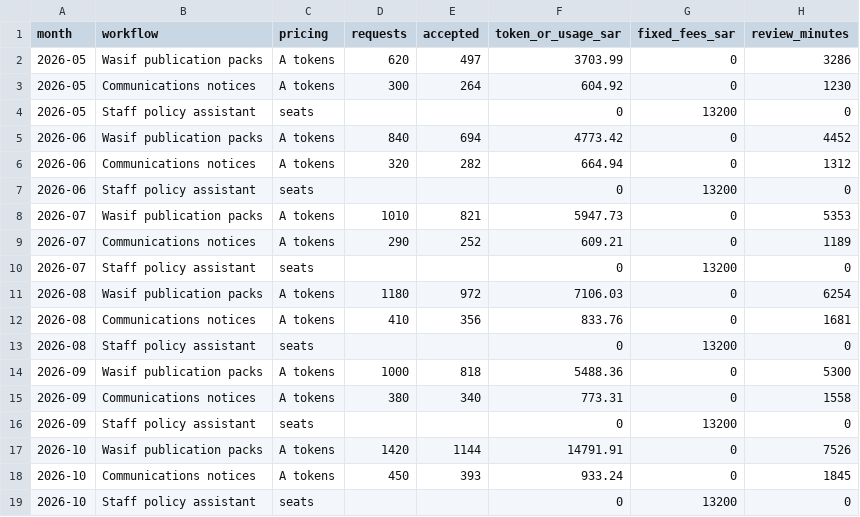
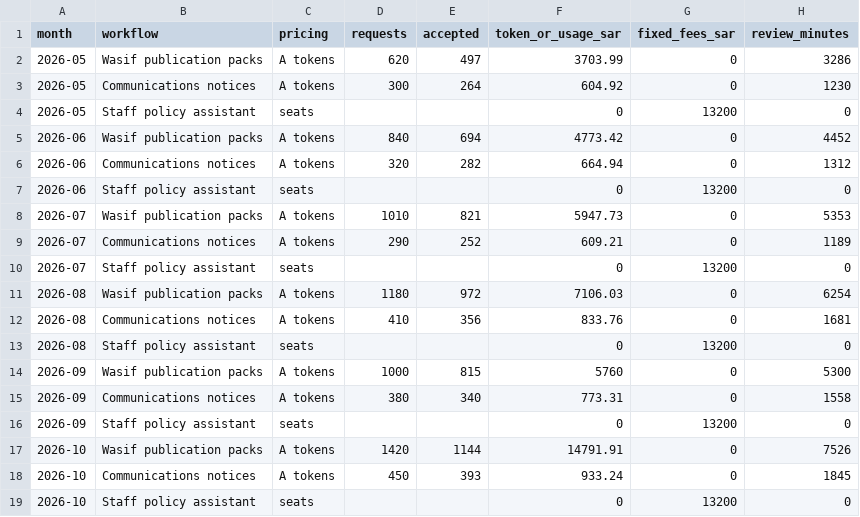
Before and after one commit to SDAIAAcademy/lds-exe-202, a CSV file: labs/files/spend_monthly.csv, drawn as a sheet.

Commit message:
Fix review findings: runaway and September data, pricing note, Intercom seats, Day 2 length
The runaway day now has 17 extra runs, enough to hold 6,631.20 SAR at a highest run of 412.80. The September spend row equals the usage profile measured that month (815 accepted, 5,760 SAR). The Day 1 pricing debrief gives the right per-accepted-pack range, the Intercom seat range starts at the list price, Day 2 is described as a half day of teaching followed by the capstone, assessment and reviews, two more checkpoint keys are no longer the longest or shortest option, and two bank explanations keep to the principle of limits and approvals.

```diff
--- a/labs/files/spend_monthly.csv
+++ b/labs/files/spend_monthly.csv
@@ -13,3 +13,3 @@
 2026-08,Staff policy assistant,seats,,,0,13200,0
-2026-09,Wasif publication packs,A tokens,1000,818,5488.36,0,5300
+2026-09,Wasif publication packs,A tokens,1000,815,5760,0,5300
 2026-09,Communications notices,A tokens,380,340,773.31,0,1558
```
Also changed, not shown: labs/files/spend_october_daily.csv, 8 other files.
